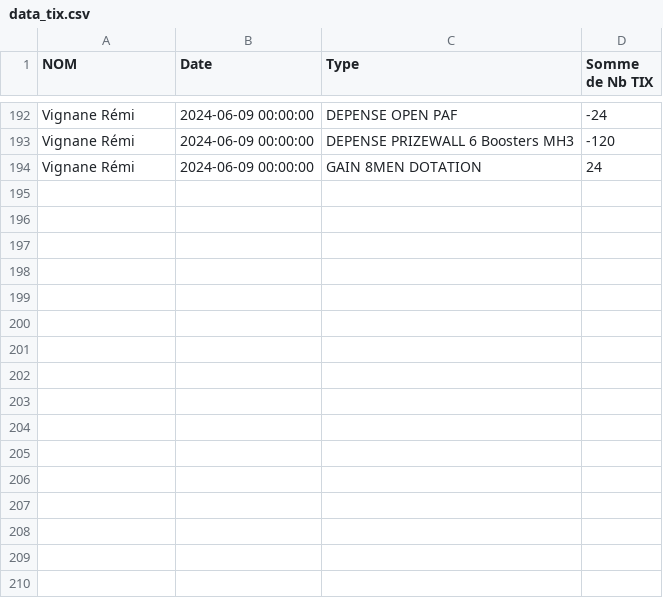
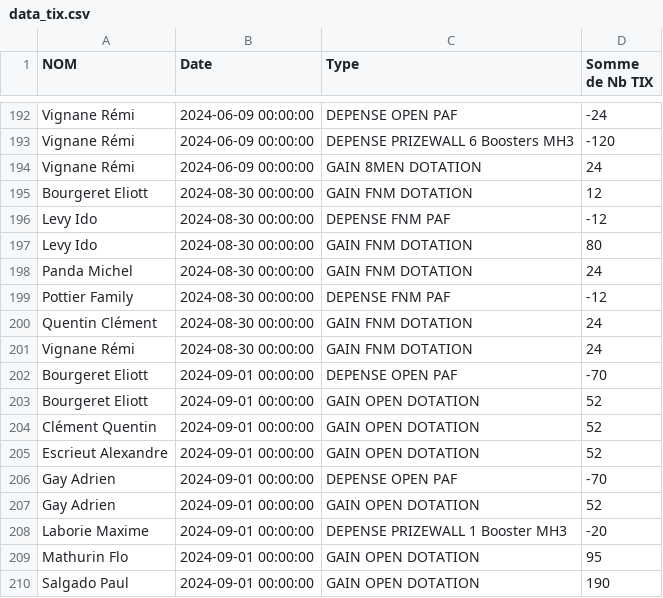
Before and after one commit to xennio29/MCB, a CSV file: src/assets/data_tix.csv, drawn as a sheet; only a part is shown, gaps mark what is left out.

```diff
--- a/src/assets/data_tix.csv
+++ b/src/assets/data_tix.csv
@@ -194 +194,17 @@ Vignane Rémi,2024-06-09 00:00:00,DEPENSE PRIZEWALL 6 Boosters MH3,-120
 Vignane Rémi,2024-06-09 00:00:00,GAIN 8MEN DOTATION,24
+Bourgeret Eliott,2024-08-30 00:00:00,GAIN FNM DOTATION,12
+Levy Ido,2024-08-30 00:00:00,DEPENSE FNM PAF,-12
+Levy Ido,2024-08-30 00:00:00,GAIN FNM DOTATION,80
+Panda Michel,2024-08-30 00:00:00,GAIN FNM DOTATION,24
+Pottier Family,2024-08-30 00:00:00,DEPENSE FNM PAF,-12
+Quentin Clément,2024-08-30 00:00:00,GAIN FNM DOTATION,24
+Vignane Rémi,2024-08-30 00:00:00,GAIN FNM DOTATION,24
+Bourgeret Eliott,2024-09-01 00:00:00,DEPENSE OPEN PAF,-70
+Bourgeret Eliott,2024-09-01 00:00:00,GAIN OPEN DOTATION,52
+Clément Quentin,2024-09-01 00:00:00,GAIN OPEN DOTATION,52
+Escrieut Alexandre,2024-09-01 00:00:00,GAIN OPEN DOTATION,52
+Gay Adrien,2024-09-01 00:00:00,DEPENSE OPEN PAF,-70
+Gay Adrien,2024-09-01 00:00:00,GAIN OPEN DOTATION,52
+Laborie Maxime,2024-09-01 00:00:00,DEPENSE PRIZEWALL 1 Booster MH3,-20
+Mathurin Flo,2024-09-01 00:00:00,GAIN OPEN DOTATION,95
+Salgado Paul,2024-09-01 00:00:00,GAIN OPEN DOTATION,190
```
Also changed, not shown: src/assets/data_masters.csv.
